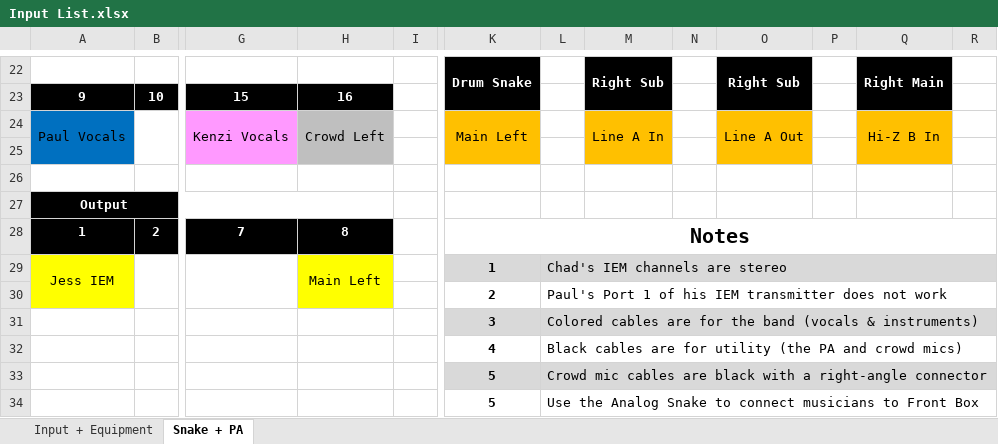
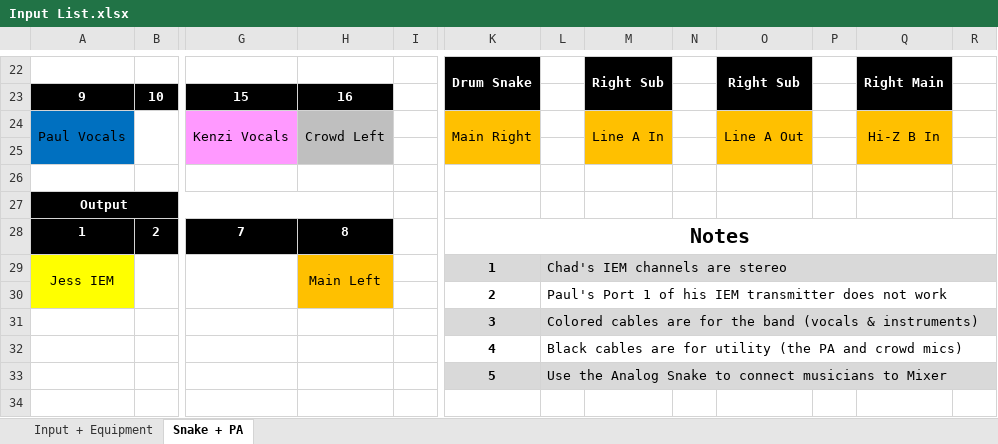
Before and after one commit to ThePerfectStrangers/TechnicalDocumentation, an Excel workbook: Input List/Input List.xlsx, sheet Snake + PA, drawn as a sheet; only a part is shown, gaps mark what is left out; values as stored, in another font and other column widths than the file's, no borders; removed rows and columns are numbered as before the commit, all else as after; rows hold the shown columns only; the diff covers the shown part only; the diff names each change by its address in the sheet, - before the commit and + after, or states it on an @@ line.

```diff
--- a/Input List/Input List.xlsx (sheet Snake + PA)
+++ b/Input List/Input List.xlsx (sheet Snake + PA)
-K24: Main Left
+K24: Main Right
-H29:H30 fill: #FFFF00
+H29:H30 fill: #FFC000
-row 33:  |  |  |  |  | 5 | Crowd mic cables are black with a right-angle connector
-K33:R33 fill: none
+K33:R33 fill: #D9D9D9
-L33: …musicians to Front Box
+L33: …musicians to Mixer
```
Also changed, not shown: 13 edited cells, cell formats and merged cells elsewhere in this sheet, sheet Input + Equipment, 3 other files.
